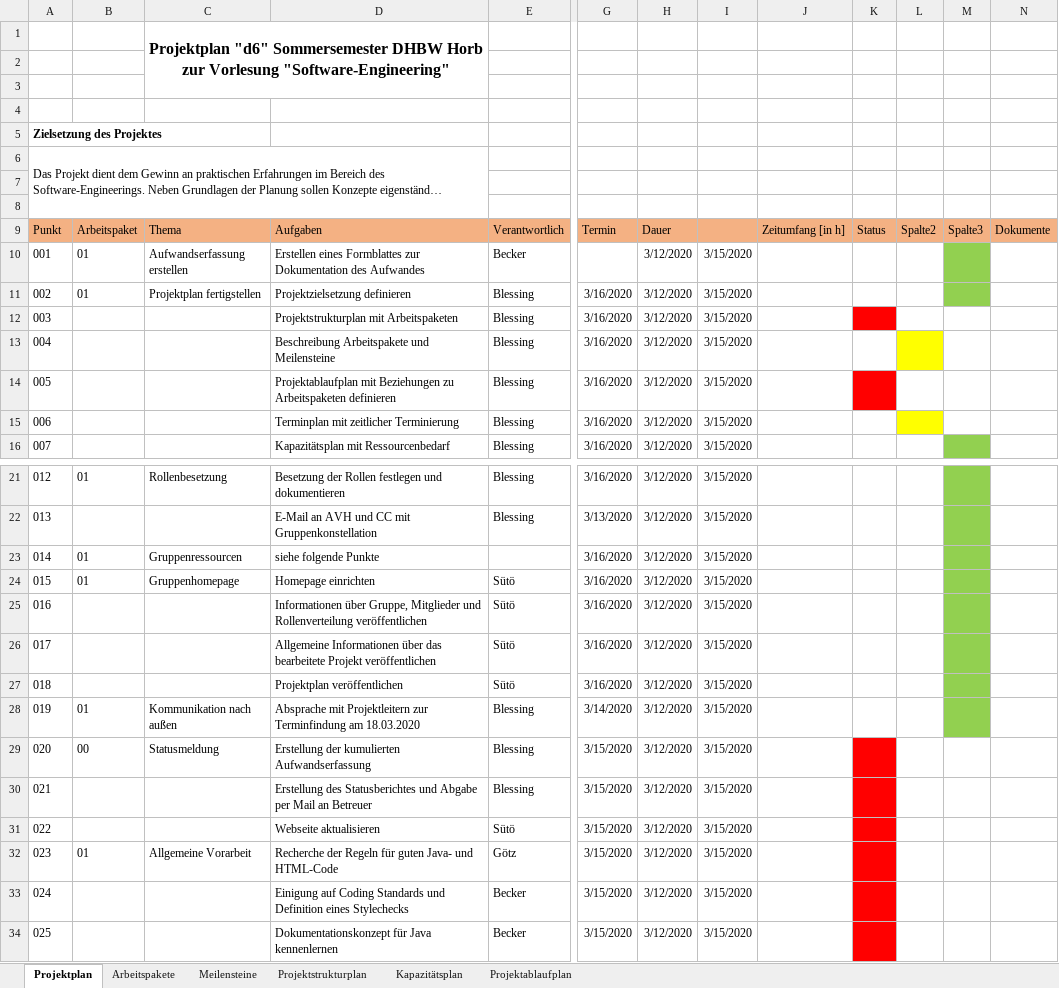
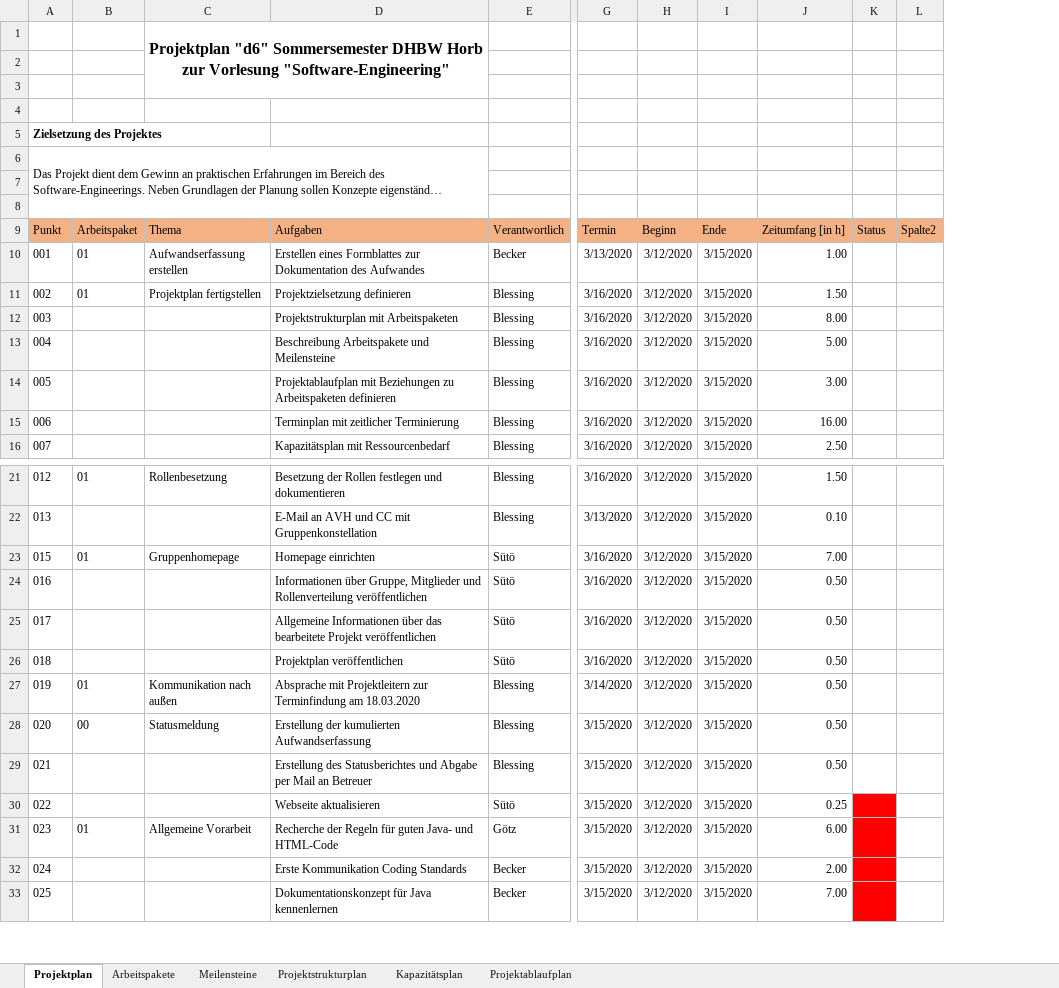
Before and after one commit to QtSwabianGirl/d6, an Excel workbook: doc/Projektplan d6 DHBW Horb SS 2020 Software-Engineering.xlsx, sheet Projektplan, drawn as a sheet; only a part is shown, gaps mark what is left out; long unchanged cells end in …; values as stored, in another font and other column widths than the file's, no borders; table styles not drawn; removed rows and columns are numbered as before the commit, all else as after; rows hold the shown columns only; the diff covers the shown part only; the diff names each change by its address in the sheet, - before the commit and + after, or states it on an @@ line.

```diff
--- a/doc/Projektplan d6 DHBW Horb SS 2020 Software-Engineering.xlsx (sheet Projektplan)
+++ b/doc/Projektplan d6 DHBW Horb SS 2020 Software-Engineering.xlsx (sheet Projektplan)
-column J, row 9: Zeitumfang [in h]
+column J, rows 9-16: Zeitumfang [in h] | 1.00 | 1.50 | 8.00 | 5.00 | 3.00 | 16.00 | 2.50; rows 21-33: 1.50 | 0.10 | 7.00 | 0.50 | 0.50 | 0.50 | 0.50 | 0.50 | 0.50 | 0.25 | 6.00 | 2.00 | 7.00
-column M, row 9: Spalte3
-column N, row 9: Dokumente
-H9: Dauer
+H9: Beginn
-I9: (empty)
+I9: Ende
-G10: (empty)
+G10: 3/13/2020
-K12 fill: #FF0000
+K12 fill: none
-L13 fill: #FFFF00
+L13 fill: none
-K14 fill: #FF0000
+K14 fill: none
-L15 fill: #FFFF00
+L15 fill: none
-row 23: 014 | 01 | Gruppenressourcen | siehe folgende Punkte |  | 3/16/2020 | 3/12/2020 | 3/15/2020
-K28:K29 fill: #FF0000
+K28:K29 fill: none
-D32: Einigung auf Coding Standards und Definition eines Stylechecks
+D32: Erste Kommunikation Coding Standards
```
Also changed, not shown: other rows of this sheet, sheet Projektablaufplan, charts or pictures.
